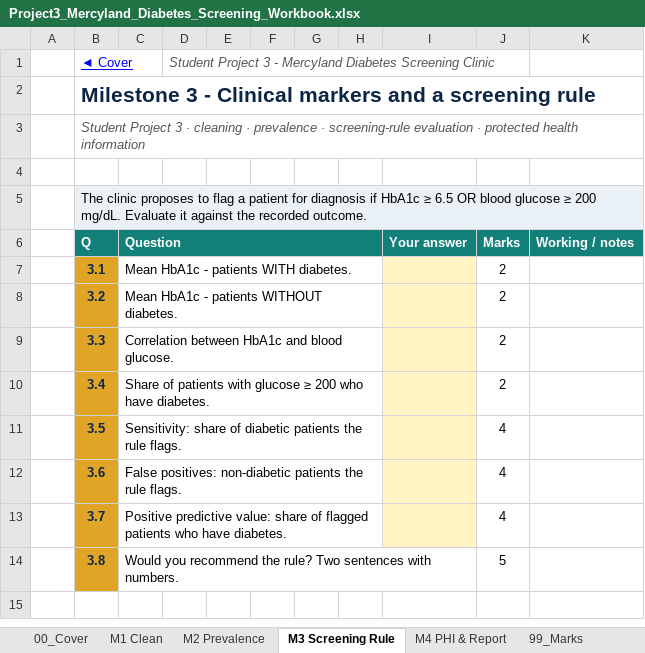
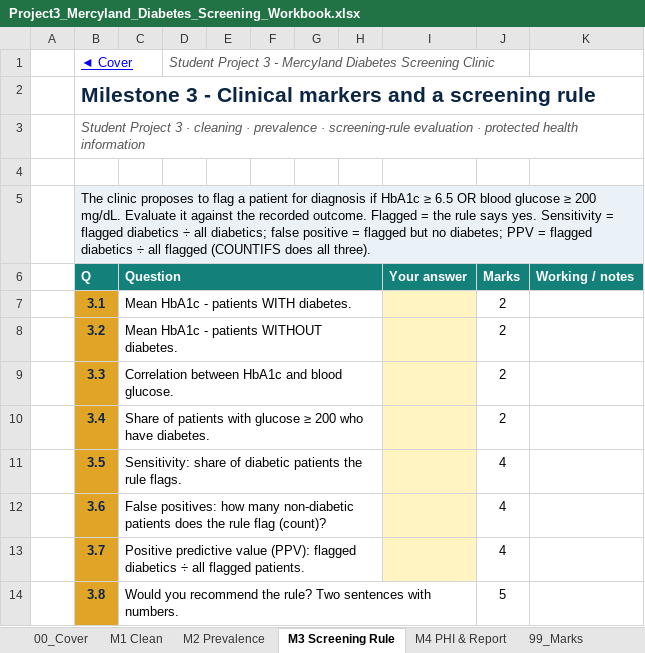
Before and after one commit to MaxiKen/ETEH, an Excel workbook: ETEH_Bootcamp_Pack/04_Student_Projects/Week_5_Capstone/Project3_Mercyland_Diabetes_Screening/Project3_Mercyland_Diabetes_Screening_Workbook.xlsx, sheet M3 Screening Rule, drawn as a sheet; values as stored, in another font and other column widths than the file's, no borders; the diff names each change by its address in the sheet, - before the commit and + after, or states it on an @@ line.

Commit message:
Projects: define untaught terms inline (julianday hint in P1, relative risk/sensitivity/PPV in P3); re-zip
Co-authored-by: arena-agent <297053741+arena-agent@users.noreply.github.com>

```diff
--- a/ETEH_Bootcamp_Pack/04_Student_Projects/Week_5_Capstone/Project3_Mercyland_Diabetes_Screening/Project3_Mercyland_Diabetes_Screening_Workbook.xlsx (sheet M3 Screening Rule)
+++ b/ETEH_Bootcamp_Pack/04_Student_Projects/Week_5_Capstone/Project3_Mercyland_Diabetes_Screening/Project3_Mercyland_Diabetes_Screening_Workbook.xlsx (sheet M3 Screening Rule)
-B5: …recorded outcome.
+B5: …recorded outcome. Flagged = the rule says yes. Sensitivity = flagged diabetics ÷ all diabetics; false positive = flagged but no diabetes; PPV = flagged diabetics ÷ all flagged (COUNTIFS does all three).
-C12: False positives: non-diabetic patients the rule flags.
+C12: False positives: how many non-diabetic patients does the rule flag (count)?
-C13: Positive predictive value: share of flagged patients who have diabetes.
+C13: Positive predictive value (PPV): flagged diabetics ÷ all flagged patients.
```
Also changed, not shown: sheet M2 Prevalence, ETEH_Bootcamp_Pack/03_Instructor_Projects/Week_5_Capstone/Student_Project_Keys/Project1_SuperMart_Online_SQL_KEY.xlsx, ETEH_Bootcamp_Pack/03_Instructor_Projects/Week_5_Capstone/Student_Project_Keys/Project3_Mercyland_Diabetes_Screening_KEY.xlsx, 8 other files.
